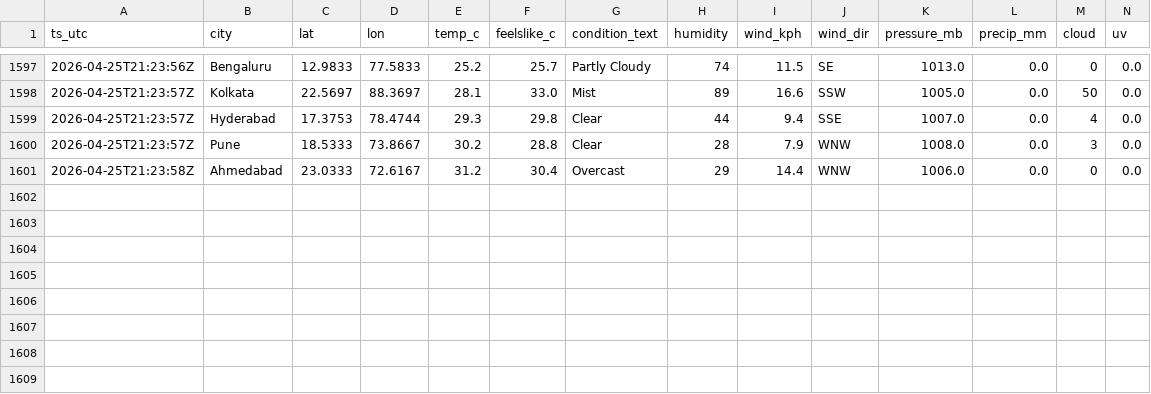
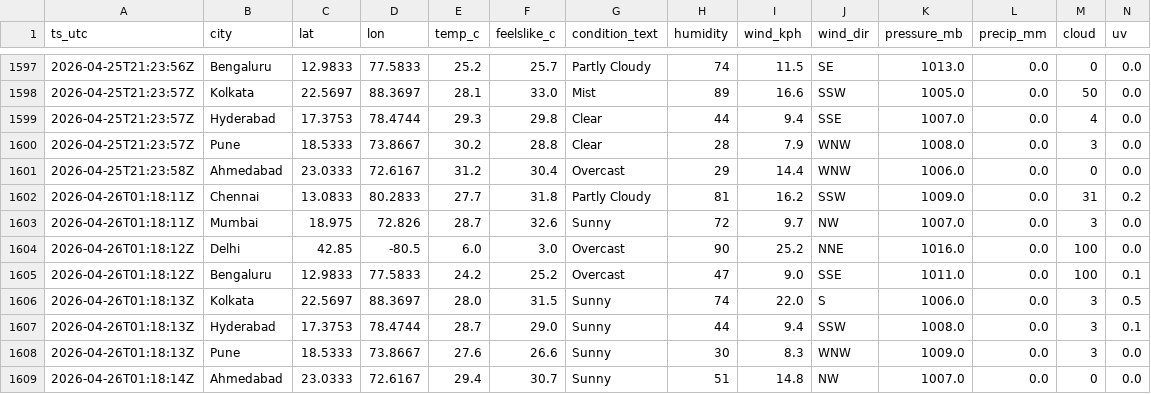
Before and after one commit to anwarmohammedbasha/weather-api-fetch, a CSV file: data/weather_india_2026_04.csv, drawn as a sheet; only a part is shown, gaps mark what is left out; rows hold the shown columns only; the diff names each change by its address in the sheet, - before the commit and + after, or states it on an @@ line.

```diff
--- a/data/weather_india_2026_04.csv
+++ b/data/weather_india_2026_04.csv
+row 1602: 2026-04-26T01:18:11Z | Chennai | 13.0833 | 80.2833 | 27.7 | 31.8 | Partly Cloudy | 81 | 16.2 | SSW | 1009.0 | 0.0 | 31 | 0.2
+row 1603: 2026-04-26T01:18:11Z | Mumbai | 18.975 | 72.826 | 28.7 | 32.6 | Sunny | 72 | 9.7 | NW | 1007.0 | 0.0 | 3 | 0.0
+row 1604: 2026-04-26T01:18:12Z | Delhi | 42.85 | -80.5 | 6.0 | 3.0 | Overcast | 90 | 25.2 | NNE | 1016.0 | 0.0 | 100 | 0.0
+row 1605: 2026-04-26T01:18:12Z | Bengaluru | 12.9833 | 77.5833 | 24.2 | 25.2 | Overcast | 47 | 9.0 | SSE | 1011.0 | 0.0 | 100 | 0.1
+row 1606: 2026-04-26T01:18:13Z | Kolkata | 22.5697 | 88.3697 | 28.0 | 31.5 | Sunny | 74 | 22.0 | S | 1006.0 | 0.0 | 3 | 0.5
+row 1607: 2026-04-26T01:18:13Z | Hyderabad | 17.3753 | 78.4744 | 28.7 | 29.0 | Sunny | 44 | 9.4 | SSW | 1008.0 | 0.0 | 3 | 0.1
+row 1608: 2026-04-26T01:18:13Z | Pune | 18.5333 | 73.8667 | 27.6 | 26.6 | Sunny | 30 | 8.3 | WNW | 1009.0 | 0.0 | 3 | 0.0
+row 1609: 2026-04-26T01:18:14Z | Ahmedabad | 23.0333 | 72.6167 | 29.4 | 30.7 | Sunny | 51 | 14.8 | NW | 1007.0 | 0.0 | 0 | 0.0
```
Also changed, not shown: 8 other files.
